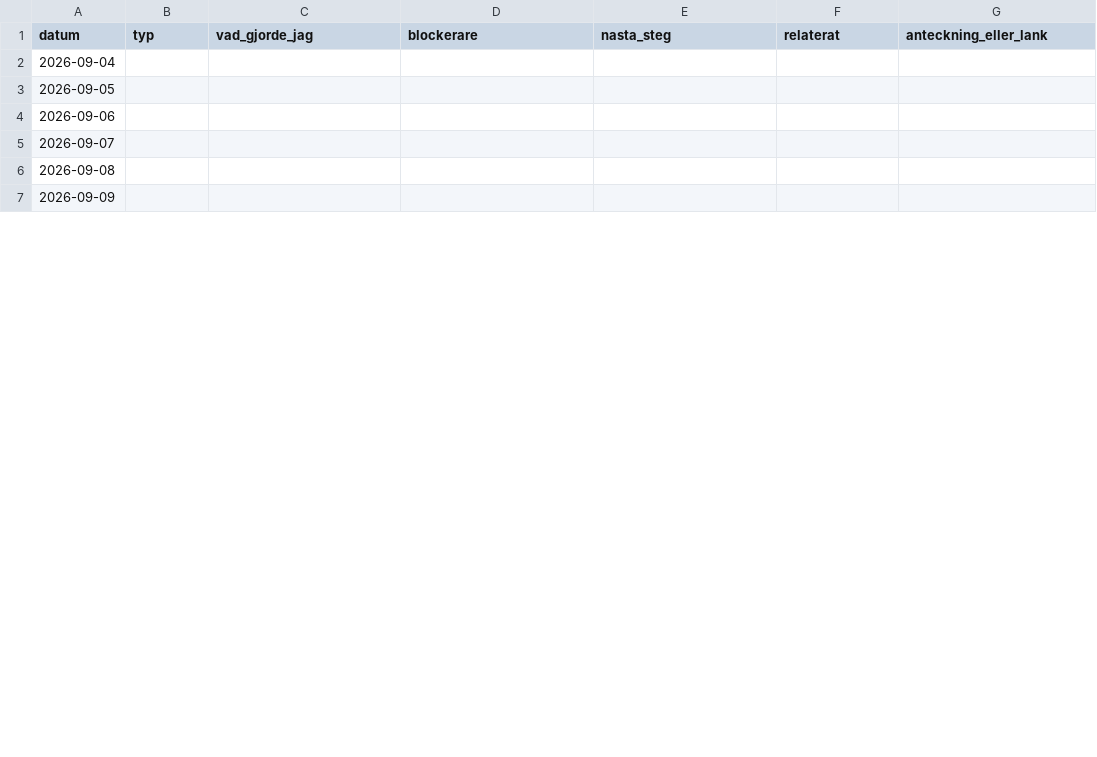
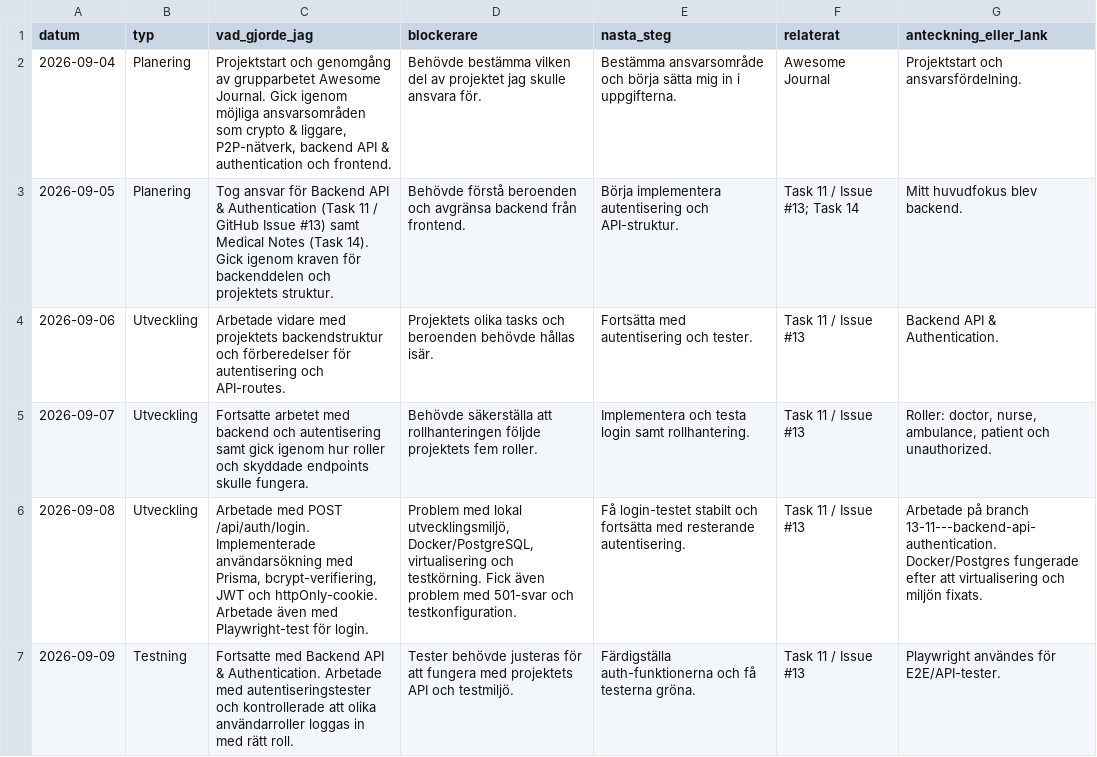
Before and after one commit to matdevstamp/inl-3-awesome-journal, a CSV file: docs/logbooks/loggbok-Kassim10.csv, drawn as a sheet; only a part is shown; the diff covers the shown part only.

Commit message:
backend api authentication (#23)
Squash merge PR #23: backend api authentication

```diff
--- a/docs/logbooks/loggbok-Kassim10.csv
+++ b/docs/logbooks/loggbok-Kassim10.csv
@@ -1,7 +1,7 @@
 datum,typ,vad_gjorde_jag,blockerare,nasta_steg,relaterat,anteckning_eller_lank
-2026-09-04,,,,,,
-2026-09-05,,,,,,
-2026-09-06,,,,,,
-2026-09-07,,,,,,
-2026-09-08,,,,,,
-2026-09-09,,,,,,
+2026-09-04,Planering,"Projektstart och genomgång av grupparbetet Awesome Journal. Gick igenom möjliga ansvarsområden som crypto & liggare, P2P-nätverk, backend API & authentication och frontend.","Behövde bestämma vilken del av projektet jag skulle ansvara för.","Bestämma ansvarsområde och börja sätta mig in i uppgifterna.","Awesome Journal","Projektstart och ansvarsfördelning."
+2026-09-05,Planering,"Tog ansvar för Backend API & Authentication (Task 11 / GitHub Issue #13) samt Medical Notes (Task 14). Gick igenom kraven för backenddelen och projektets struktur.","Behövde förstå beroenden och avgränsa backend från frontend.","Börja implementera autentisering och API-struktur.","Task 11 / Issue #13; Task 14","Mitt huvudfokus blev backend."
+2026-09-06,Utveckling,"Arbetade vidare med projektets backendstruktur och förberedelser för autentisering och API-routes.","Projektets olika tasks och beroenden behövde hållas isär.","Fortsätta med autentisering och tester.","Task 11 / Issue #13","Backend API & Authentication."
+2026-09-07,Utveckling,"Fortsatte arbetet med backend och autentisering samt gick igenom hur roller och skyddade endpoints skulle fungera.","Behövde säkerställa att rollhanteringen följde projektets fem roller.","Implementera och testa login samt rollhantering.","Task 11 / Issue #13","Roller: doctor, nurse, ambulance, patient och unauthorized."
+2026-09-08,Utveckling,"Arbetade med POST /api/auth/login. Implementerade användarsökning med Prisma, bcrypt-verifiering, JWT och httpOnly-cookie. Arbetade även med Playwright-test för login.","Problem med lokal utvecklingsmiljö, Docker/PostgreSQL, virtualisering och testkörning. Fick även problem med 501-svar och testkonfiguration.","Få login-testet stabilt och fortsätta med resterande autentisering.","Task 11 / Issue #13","Arbetade på branch 13-11---backend-api-authentication. Docker/Postgres fungerade efter att virtualisering och miljön fixats."
+2026-09-09,Testning,"Fortsatte med Backend API & Authentication. Arbetade med autentiseringstester och kontrollerade att olika användarroller loggas in med rätt roll.","Tester behövde justeras för att fungera med projektets API och testmiljö.","Färdigställa auth-funktionerna och få testerna gröna.","Task 11 / Issue #13","Playwright användes för E2E/API-tester."
```
Also changed, not shown: 42 edited cells elsewhere in this file, 16 other files.
